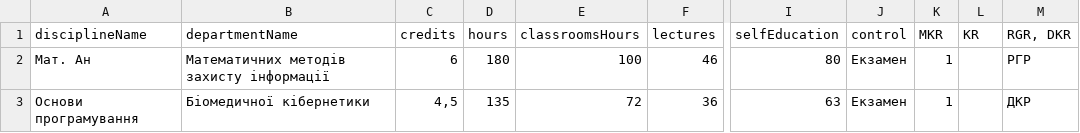
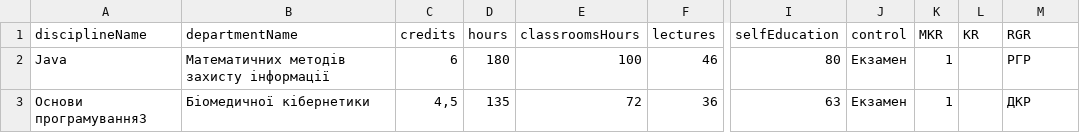
Before and after one commit to Nivolves/curriculumFBME, a CSV file: backend/data/122_3.csv, drawn as a sheet; only a part is shown, gaps mark what is left out; the diff names each change by its address in the sheet, - before the commit and + after, or states it on an @@ line.

```diff
--- a/backend/data/122_3.csv
+++ b/backend/data/122_3.csv
-M1: RGR, DKR
+M1: RGR
-A2 (disciplineName): Мат. Ан
+A2 (disciplineName): Java
-A3 (disciplineName): Основи програмування
+A3 (disciplineName): Основи програмування3
```
Also changed, not shown: backend/data/122_2.csv, backend/data/122_4.csv, 37 other files.
